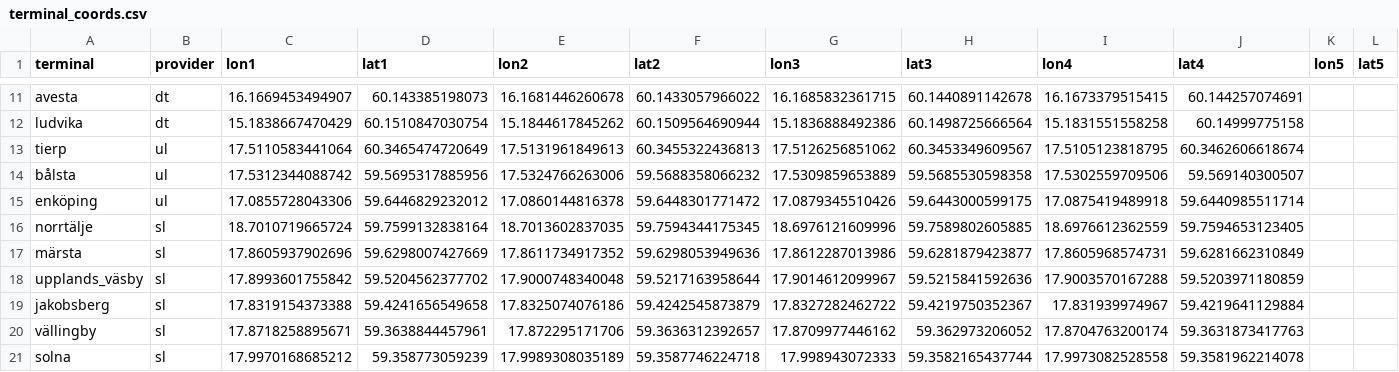
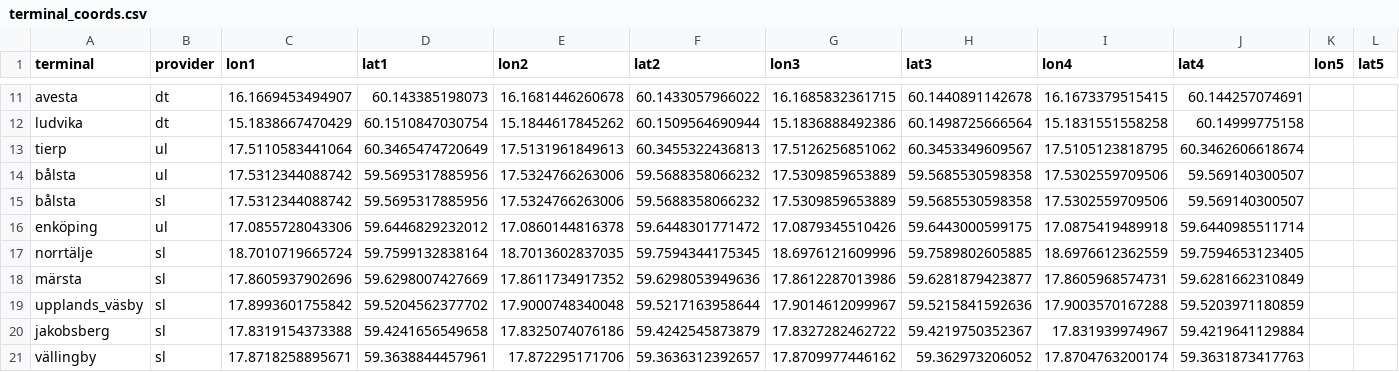
Before and after one commit to Elric02/TerminalCongestionViewer, a CSV file: terminal_coords.csv, drawn as a sheet; only a part is shown, gaps mark what is left out; the shorter side is filled out with more unchanged rows; rows hold the shown columns only; the diff names each change by its address in the sheet, - before the commit and + after, or states it on an @@ line.

Commit message:
Added SL to Bålsta terminal

```diff
--- a/terminal_coords.csv
+++ b/terminal_coords.csv
+row 15: bålsta | sl | 17.5312344088742 | 59.5695317885956 | 17.5324766263006 | 59.5688358066232 | 17.5309859653889 | 59.5685530598358 | 17.5302559709506 | 59.569140300507
```
